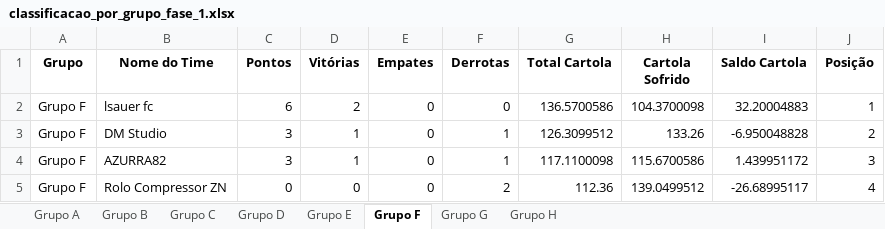
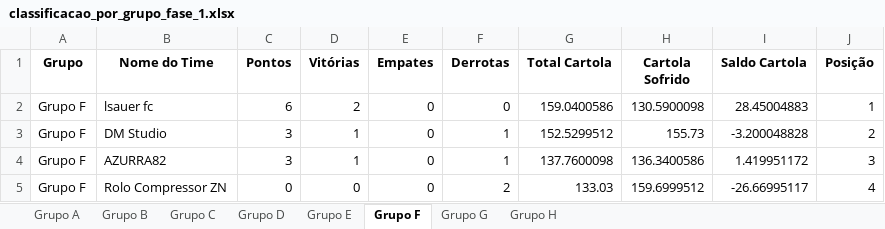
Before and after one commit to FernandoBC23/cartola_2026, an Excel workbook: libertadores/datasets_liberta/classificacao_por_grupo_fase_1.xlsx, sheet Grupo F, drawn as a sheet; values as stored, in another font and other column widths than the file's, no borders; the diff names each change by its address in the sheet, - before the commit and + after, or states it on an @@ line.

```diff
--- a/libertadores/datasets_liberta/classificacao_por_grupo_fase_1.xlsx (sheet Grupo F)
+++ b/libertadores/datasets_liberta/classificacao_por_grupo_fase_1.xlsx (sheet Grupo F)
-G2 (Total Cartola): 136.5700586
+G2 (Total Cartola): 159.0400586
-H2 (Cartola Sofrido): 104.3700098
+H2 (Cartola Sofrido): 130.5900098
-I2 (Saldo Cartola): 32.20004883
+I2 (Saldo Cartola): 28.45004883
-G3 (Total Cartola): 126.3099512
+G3 (Total Cartola): 152.5299512
-H3 (Cartola Sofrido): 133.26
+H3 (Cartola Sofrido): 155.73
-I3 (Saldo Cartola): -6.950048828
+I3 (Saldo Cartola): -3.200048828
-G4 (Total Cartola): 117.1100098
+G4 (Total Cartola): 137.7600098
-H4 (Cartola Sofrido): 115.6700586
+H4 (Cartola Sofrido): 136.3400586
-I4 (Saldo Cartola): 1.439951172
+I4 (Saldo Cartola): 1.419951172
-G5 (Total Cartola): 112.36
+G5 (Total Cartola): 133.03
-H5 (Cartola Sofrido): 139.0499512
+H5 (Cartola Sofrido): 159.6999512
-I5 (Saldo Cartola): -26.68995117
+I5 (Saldo Cartola): -26.66995117
```
Also changed, not shown: sheet Grupo E, sheet Grupo G, sheet Grupo H, sheet Grupo C, sheet Grupo D, sheet Grupo B, 1 more sheet, libertadores/datasets_liberta/resultados_fase_1.xlsx, liga_classica/datasets_liga_classica/Pontuacoes_Liga_Classica_Aluna_Completa.xlsx, 55 other files.
